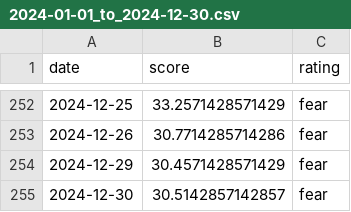
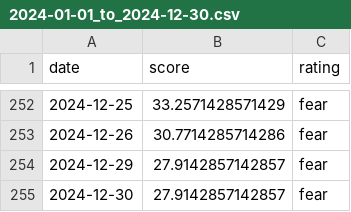
Before and after one commit to JinjaSunflowerSeeds/AutoTrade, a CSV file: src/files/economy/fear_n_greed/2024-01-01_to_2024-12-30.csv, drawn as a sheet; only a part is shown, gaps mark what is left out.

```diff
--- a/src/files/economy/fear_n_greed/2024-01-01_to_2024-12-30.csv
+++ b/src/files/economy/fear_n_greed/2024-01-01_to_2024-12-30.csv
@@ -253,3 +253,3 @@ date,score,rating
 2024-12-26,30.7714285714286,fear
-2024-12-29,30.4571428571429,fear
-2024-12-30,30.5142857142857,fear
+2024-12-29,27.9142857142857,fear
+2024-12-30,27.9142857142857,fear
```
Also changed, not shown: src/files/economy/fear_n_greed/combined.csv, src/files/xgb/buy_binary_output.csv, 20 other files.
